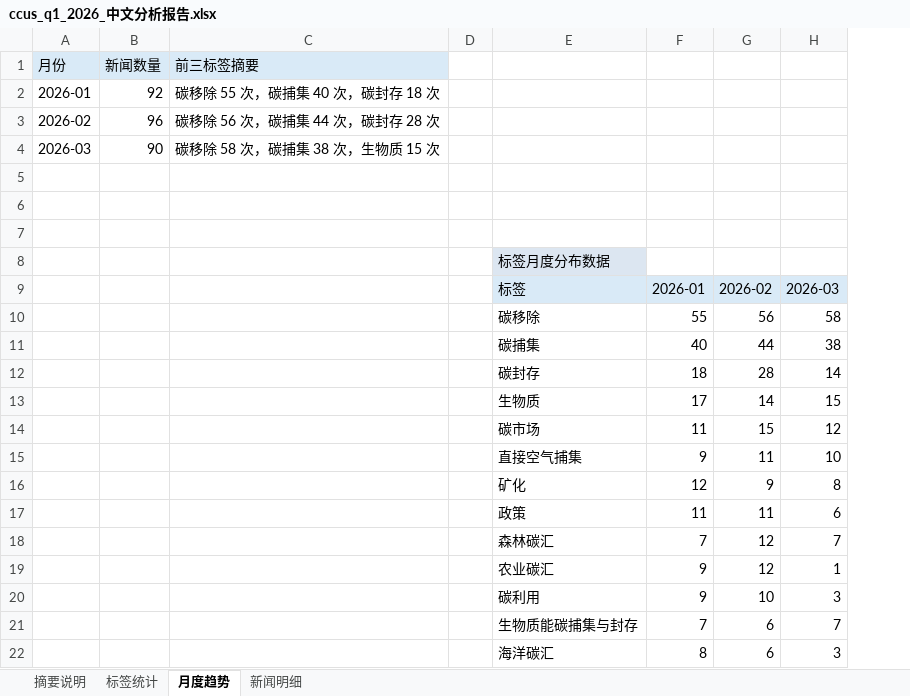
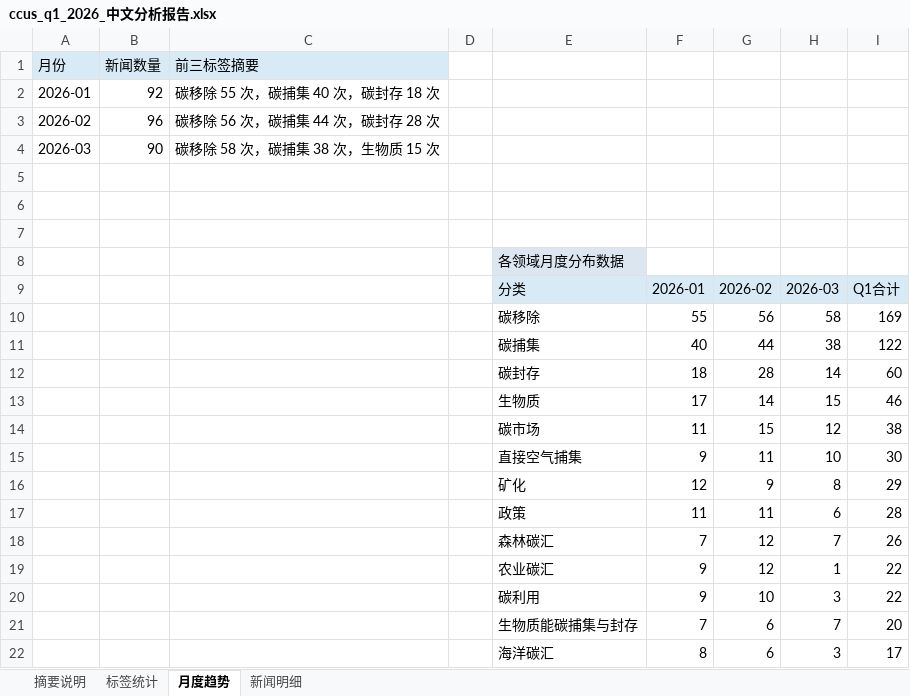
Before and after one commit to wodewoping-png/rss-spider-catl, an Excel workbook: csv/ccus_q1_2026_中文分析报告.xlsx, sheet 月度趋势, drawn as a sheet; values as stored, in another font and other column widths than the file's, no borders; charts and pictures not drawn; the diff names each change by its address in the sheet, - before the commit and + after, or states it on an @@ line.

```diff
--- a/csv/ccus_q1_2026_中文分析报告.xlsx (sheet 月度趋势)
+++ b/csv/ccus_q1_2026_中文分析报告.xlsx (sheet 月度趋势)
+column I, rows 9-22: Q1合计 | 169 | 122 | 60 | 46 | 38 | 30 | 29 | 28 | 26 | 22 | 22 | 20 | 17
-E8: 标签月度分布数据
+E8: 各领域月度分布数据
-E9: 标签
+E9: 分类
```
Also changed, not shown: charts or pictures, 1 other file.
